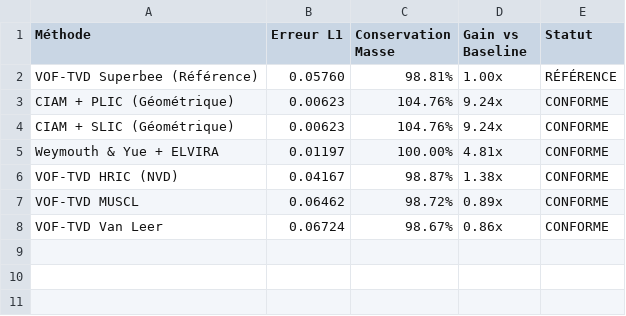
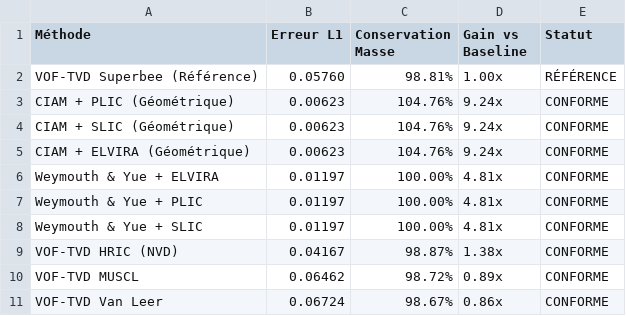
Before and after one commit to EL-I-Thiam/COVOF_2D-FORTRAN, a CSV file: vortex_benchmark_summary.csv, drawn as a sheet.

Commit message:
docs(vof): clarification limiteurs de flux CIAM / Weymouth-Yue et integration cas ELVIRA/SLIC

```diff
--- a/vortex_benchmark_summary.csv
+++ b/vortex_benchmark_summary.csv
@@ -4,3 +4,6 @@ CIAM + PLIC (Géométrique),0.00623,104.76%,9.24x,CONFORME
 CIAM + SLIC (Géométrique),0.00623,104.76%,9.24x,CONFORME
+CIAM + ELVIRA (Géométrique),0.00623,104.76%,9.24x,CONFORME
 Weymouth & Yue + ELVIRA,0.01197,100.00%,4.81x,CONFORME
+Weymouth & Yue + PLIC,0.01197,100.00%,4.81x,CONFORME
+Weymouth & Yue + SLIC,0.01197,100.00%,4.81x,CONFORME
 VOF-TVD HRIC (NVD),0.04167,98.87%,1.38x,CONFORME
```
Also changed, not shown: 8 other files.
